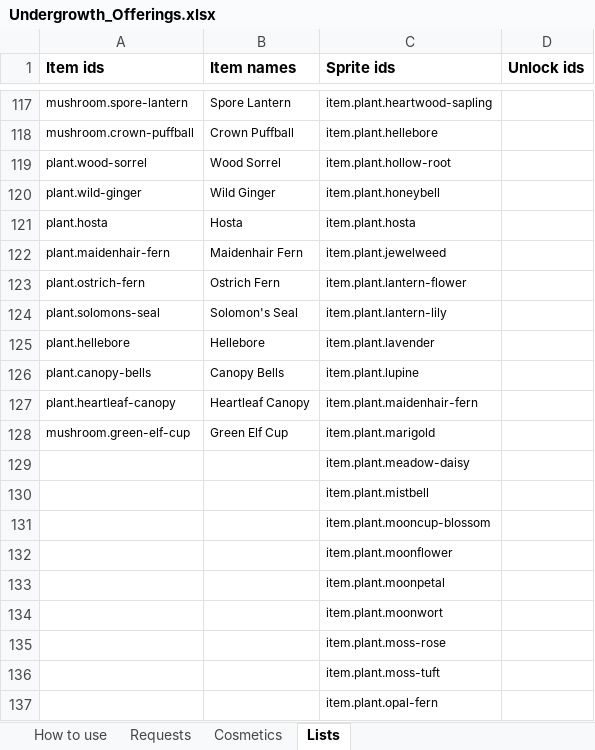
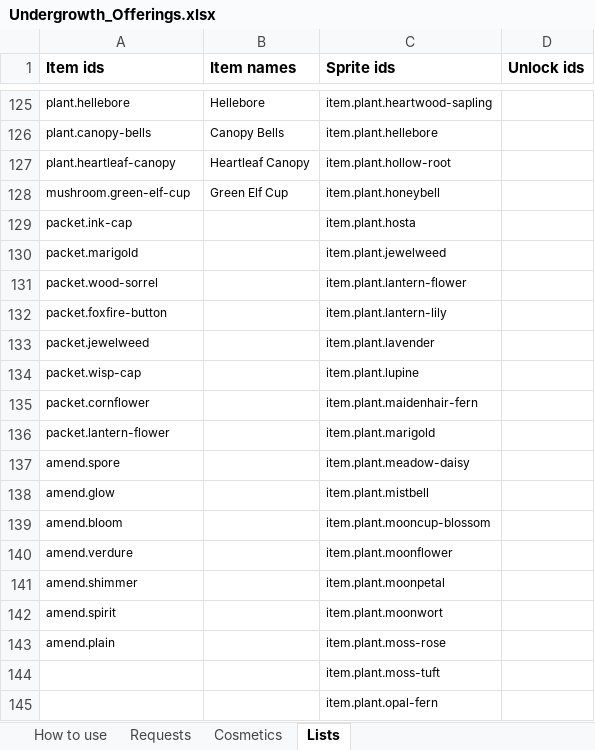
Before and after one commit to RyanHughes-RCD/Undergrowth, an Excel workbook: design/Undergrowth_Offerings.xlsx, sheet Lists, drawn as a sheet; only a part is shown, gaps mark what is left out; values as stored, in another font and other column widths than the file's, no borders; addresses are those after the commit; the diff covers the shown part only; the diff names each change by its address in the sheet, - before the commit and + after, or states it on an @@ line.

```diff
--- a/design/Undergrowth_Offerings.xlsx (sheet Lists)
+++ b/design/Undergrowth_Offerings.xlsx (sheet Lists)
-A125 (Item ids): mushroom.spore-lantern
+A125 (Item ids): plant.hellebore
-B125 (Item names): Spore Lantern
+B125 (Item names): Hellebore
-A126 (Item ids): mushroom.crown-puffball
+A126 (Item ids): plant.canopy-bells
-B126 (Item names): Crown Puffball
+B126 (Item names): Canopy Bells
-A127 (Item ids): plant.wood-sorrel
+A127 (Item ids): plant.heartleaf-canopy
-B127 (Item names): Wood Sorrel
+B127 (Item names): Heartleaf Canopy
-A128 (Item ids): plant.wild-ginger
+A128 (Item ids): mushroom.green-elf-cup
-B128 (Item names): Wild Ginger
+B128 (Item names): Green Elf Cup
-A129 (Item ids): plant.hosta
+A129 (Item ids): packet.ink-cap
-B129 (Item names): Hosta
+B129 (Item names): (empty)
-A130 (Item ids): plant.maidenhair-fern
+A130 (Item ids): packet.marigold
-B130 (Item names): Maidenhair Fern
+B130 (Item names): (empty)
-A131 (Item ids): plant.ostrich-fern
+A131 (Item ids): packet.wood-sorrel
-B131 (Item names): Ostrich Fern
+B131 (Item names): (empty)
-A132 (Item ids): plant.solomons-seal
+A132 (Item ids): packet.foxfire-button
-B132 (Item names): Solomon's Seal
+B132 (Item names): (empty)
-A133 (Item ids): plant.hellebore
+A133 (Item ids): packet.jewelweed
-B133 (Item names): Hellebore
+B133 (Item names): (empty)
-A134 (Item ids): plant.canopy-bells
+A134 (Item ids): packet.wisp-cap
-B134 (Item names): Canopy Bells
+B134 (Item names): (empty)
-A135 (Item ids): plant.heartleaf-canopy
+A135 (Item ids): packet.cornflower
-B135 (Item names): Heartleaf Canopy
+B135 (Item names): (empty)
-A136 (Item ids): mushroom.green-elf-cup
+A136 (Item ids): packet.lantern-flower
-B136 (Item names): Green Elf Cup
+B136 (Item names): (empty)
-A137 (Item ids): (empty)
+A137 (Item ids): amend.spore
-A138 (Item ids): (empty)
+A138 (Item ids): amend.glow
-A139 (Item ids): (empty)
+A139 (Item ids): amend.bloom
-A140 (Item ids): (empty)
+A140 (Item ids): amend.verdure
-A141 (Item ids): (empty)
+A141 (Item ids): amend.shimmer
-A142 (Item ids): (empty)
+A142 (Item ids): amend.spirit
-A143 (Item ids): (empty)
+A143 (Item ids): amend.plain
```
Also changed, not shown: 17 added rows, 1 removed row and 231 edited cells elsewhere in this sheet, sheet Requests, sheet Cosmetics, sheet How to use, 47 other files.
